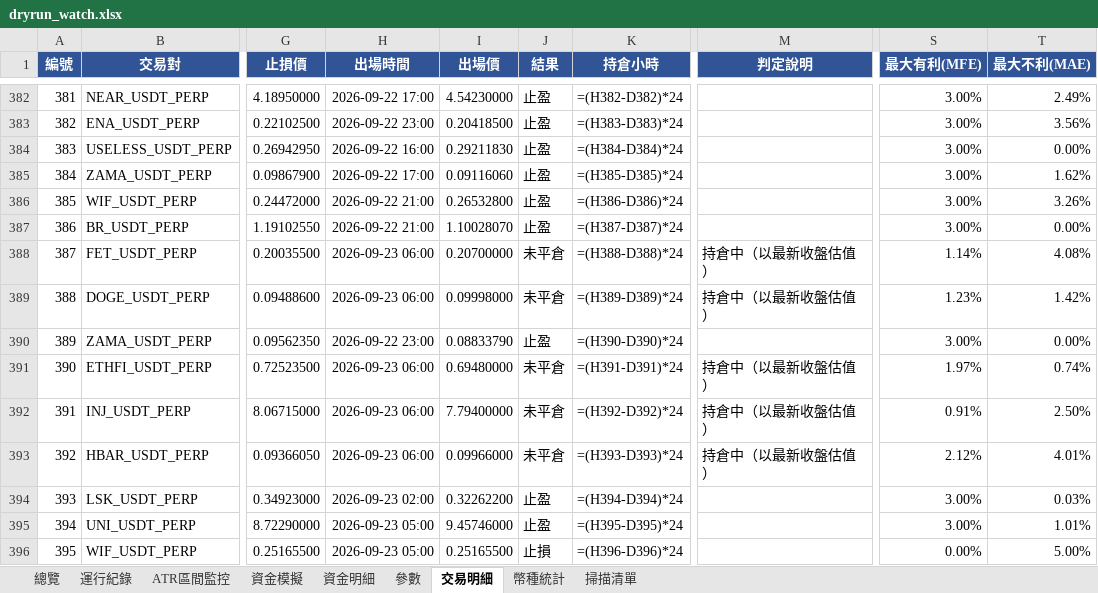
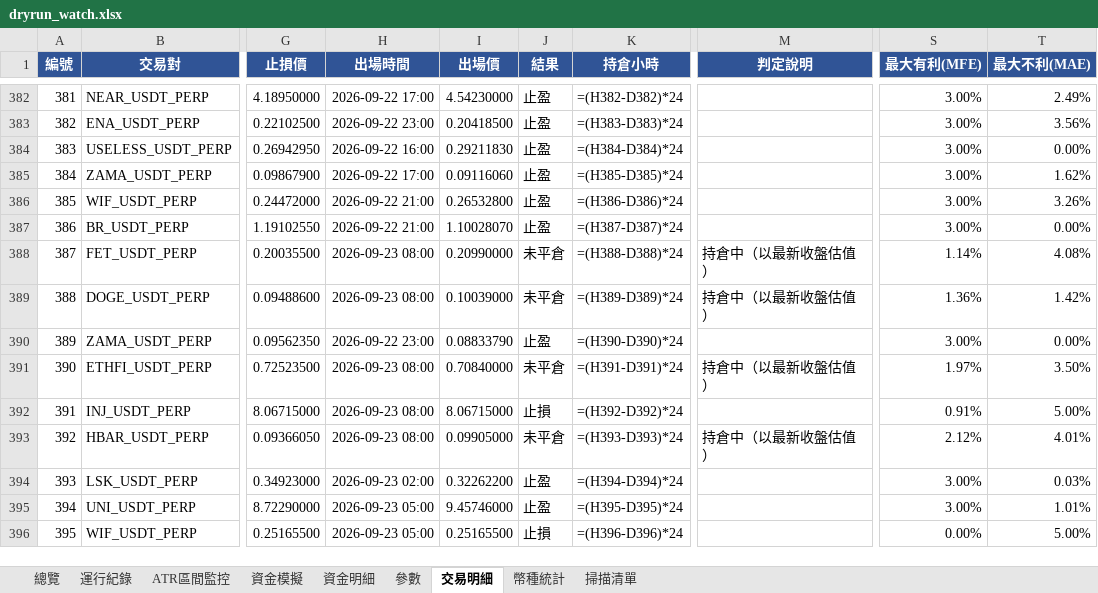
Before and after one commit to timzen43210/Crypto_Trader, an Excel workbook: output/dryrun_watch.xlsx, sheet 交易明細, drawn as a sheet; only a part is shown, gaps mark what is left out; values as stored, in another font and other column widths than the file's, no borders; formulas without a stored value are shown as written; conditional formats not drawn; the diff covers the shown part only; the diff names each change by its address in the sheet, - before the commit and + after, or states it on an @@ line.

```diff
--- a/output/dryrun_watch.xlsx (sheet 交易明細)
+++ b/output/dryrun_watch.xlsx (sheet 交易明細)
-H388:H389 (出場時間): 2026-09-23 06:00
+H388:H389 (出場時間): 2026-09-23 08:00
-I388 (出場價): 0.20700000
+I388 (出場價): 0.20990000
-I389 (出場價): 0.09998000
+I389 (出場價): 0.10039000
-S389 (最大有利(MFE)): 1.23%
+S389 (最大有利(MFE)): 1.36%
-H391:H393 (出場時間): 2026-09-23 06:00
+H391:H393 (出場時間): 2026-09-23 08:00
-I391 (出場價): 0.69480000
+I391 (出場價): 0.70840000
-T391 (最大不利(MAE)): 0.74%
+T391 (最大不利(MAE)): 3.50%
-I392 (出場價): 7.79400000
+I392 (出場價): 8.06715000
-J392 (結果): 未平倉
+J392 (結果): 止損
-M392 (判定說明): 持倉中（以最新收盤估值）
+M392 (判定說明): (empty)
-T392 (最大不利(MAE)): 2.50%
+T392 (最大不利(MAE)): 5.00%
-I393 (出場價): 0.09966000
+I393 (出場價): 0.09905000
```
Also changed, not shown: 2 added rows and 15 edited cells elsewhere in this sheet, sheet 幣種統計, sheet 資金明細, sheet 總覽, sheet 資金模擬, sheet 運行紀錄, sheet 掃描清單, 2 more sheets, charts or pictures, output/dryrun_rev.xlsx, output/dryrun_rev_wide.xlsx, 3 other files.
